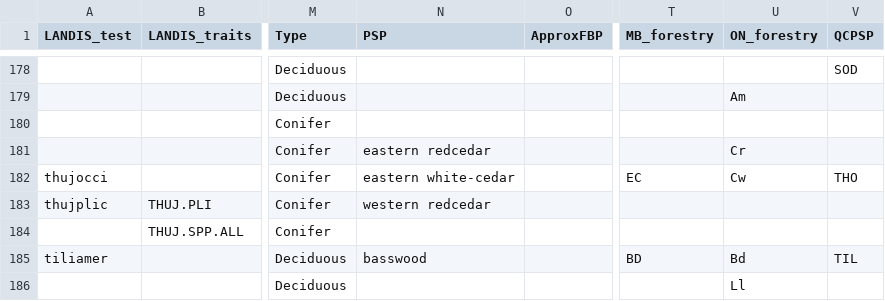
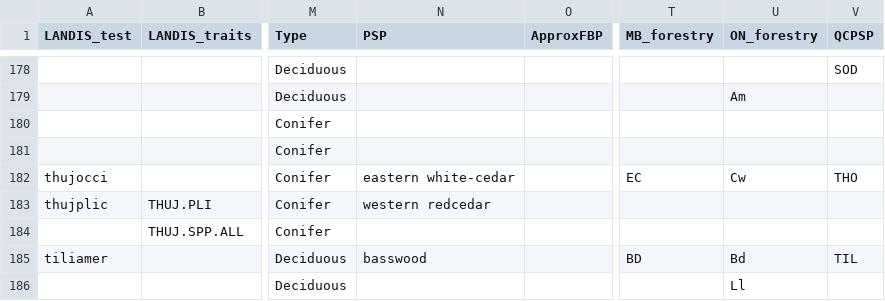
Before and after one commit to PredictiveEcology/LandR, a CSV file: data-raw/sppEquivalencies_CA.csv, drawn as a sheet; only a part is shown, gaps mark what is left out; the diff names each change by its address in the sheet, - before the commit and + after, or states it on an @@ line.

Commit message:
correct this weird thuja_juniperus entry.
I left it in but removed it from ON and PSP to avoid any weird join issues. It feels like it is some CASFRI-specific error

```diff
--- a/data-raw/sppEquivalencies_CA.csv
+++ b/data-raw/sppEquivalencies_CA.csv
-N181 (PSP): eastern redcedar
+N181 (PSP): (empty)
-U181 (ON_forestry): Cr
+U181 (ON_forestry): (empty)
```
Also changed, not shown: 2 other files.
